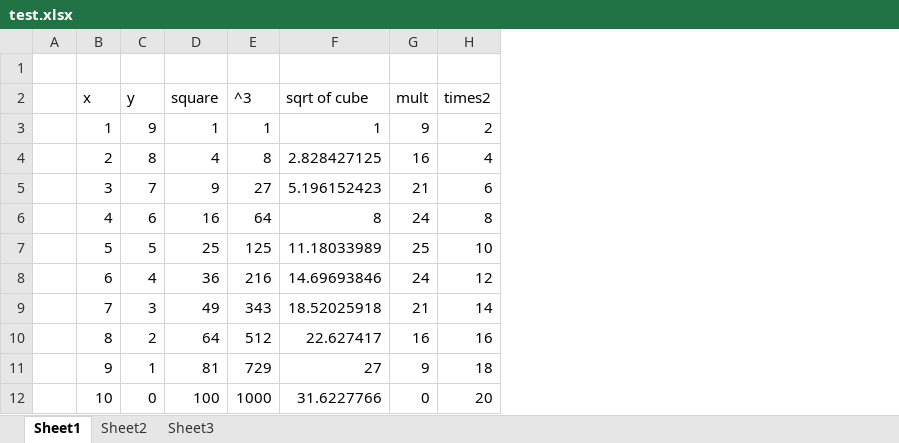
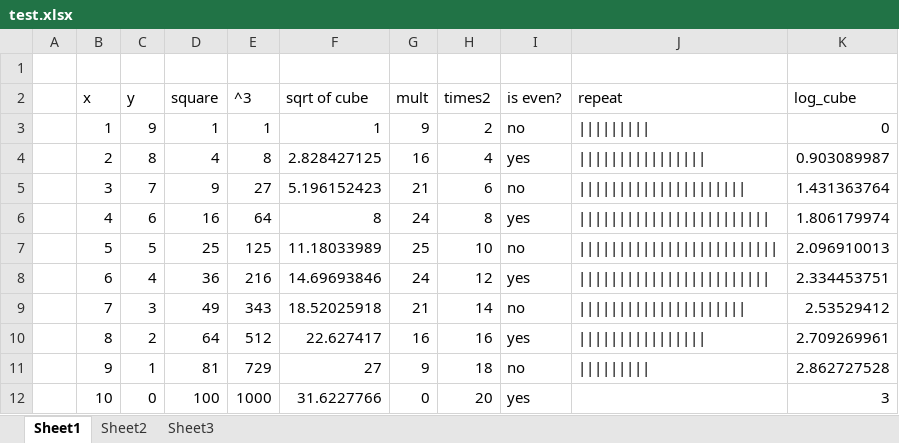
Before and after one commit to slior/MaybeUseful, an Excel workbook: Excel2Code/test.xlsx, sheet Sheet1, drawn as a sheet; values as stored, in another font and other column widths than the file's, no borders; the diff names each change by its address in the sheet, - before the commit and + after, or states it on an @@ line.

Commit message:
new functions to test
git-svn-id: https://xp-dev.com/svn/LS_Tools/trunk@36 5f53ba06-53dd-4be5-a6e0-4a502202dc76

```diff
--- a/Excel2Code/test.xlsx (sheet Sheet1)
+++ b/Excel2Code/test.xlsx (sheet Sheet1)
+column I (is even?), rows 3-12: no | yes | no | yes | no | yes | no | yes | no | yes
+column J (repeat), rows 3-11: ||||||||| | |||||||||||||||| | ||||||||||||||||||||| | |||||||||||||||||||||||| | ||||||||||||||||||||||||| | |||||||||||||||||||||||| | ||||||||||||||||||||| | |||||||||||||||| | |||||||||
+column K (log_cube), rows 3-12: 0 | 0.903089987 | 1.431363764 | 1.806179974 | 2.096910013 | 2.334453751 | 2.53529412 | 2.709269961 | 2.862727528 | 3
```
